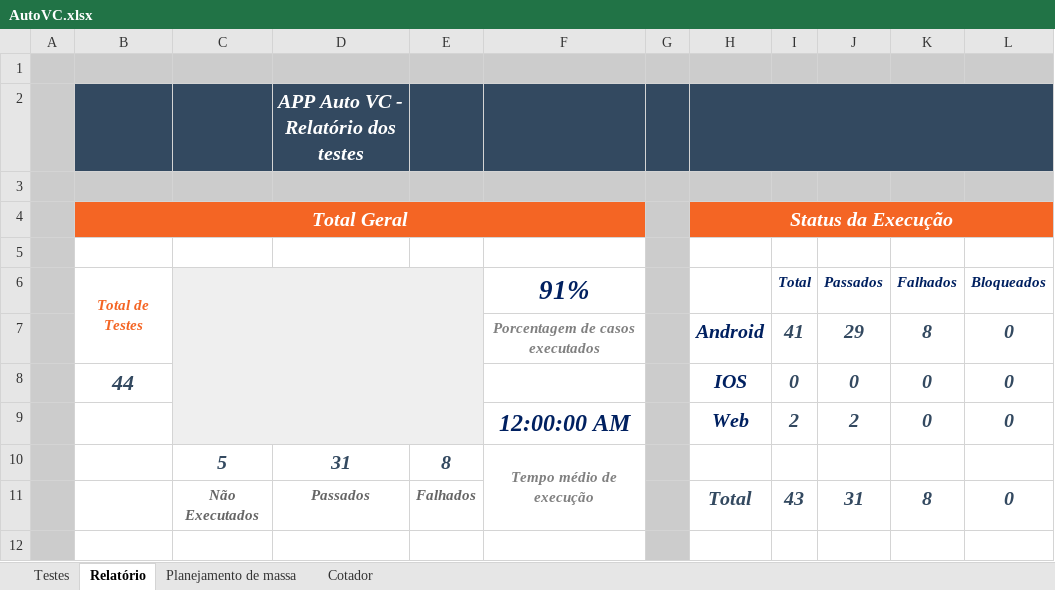
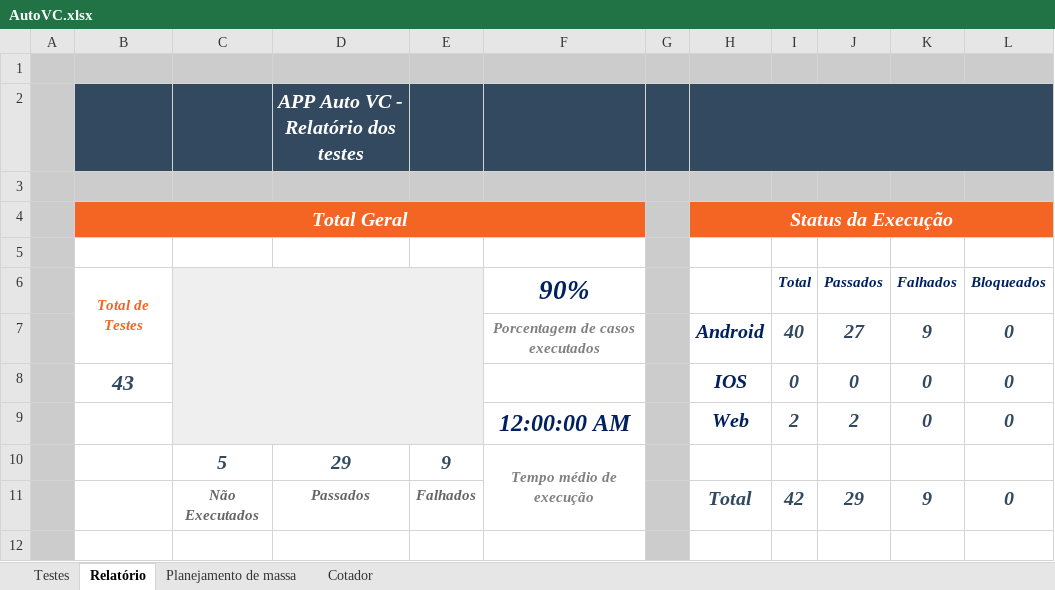
Before and after one commit to EverisAutomacao/Auto.vc, an Excel workbook: data/AutoVC.xlsx, sheet Relatório, drawn as a sheet; values as stored, in another font and other column widths than the file's, no borders; the diff names each change by its address in the sheet, - before the commit and + after, or states it on an @@ line.

Commit message:
testes finalizados em nova versão, adição de novos testes na planilha em andamento

```diff
--- a/data/AutoVC.xlsx (sheet Relatório)
+++ b/data/AutoVC.xlsx (sheet Relatório)
-F6: 91%
+F6: 90%
-I7 (Total): 41
+I7 (Total): 40
-J7 (Passados): 29
+J7 (Passados): 27
-K7 (Falhados): 8
+K7 (Falhados): 9
-B8 (Total de Testes): 44
+B8 (Total de Testes): 43
-D10: 31
+D10: 29
-E10: 8
+E10: 9
-I11 (Total): 43
+I11 (Total): 42
-J11 (Passados): 31
+J11 (Passados): 29
-K11 (Falhados): 8
+K11 (Falhados): 9
```
Also changed, not shown: sheet Testes, formulas that keep their value, data/backup/AutoVC.xlsx.
